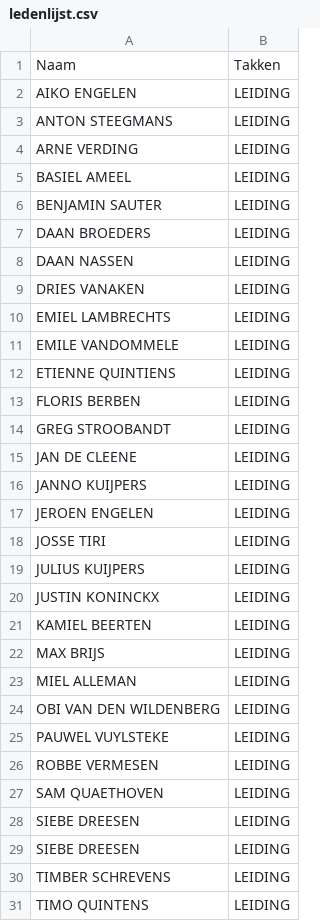
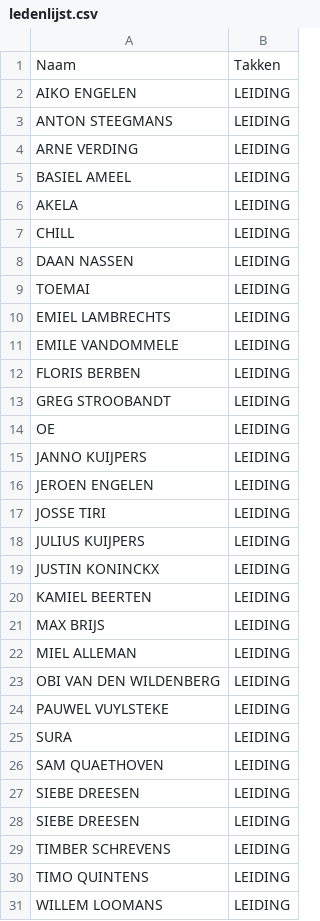
Before and after one commit to Benjamin-sa/Sponsorloop, a CSV file: js/ledenlijst.csv, drawn as a sheet; only a part is shown; the shorter side is filled out with more unchanged rows.

Commit message:
Update leadership names in ledenlijst.csv

```diff
--- a/js/ledenlijst.csv
+++ b/js/ledenlijst.csv
@@ -5,12 +5,11 @@ ARNE VERDING,LEIDING
 BASIEL AMEEL,LEIDING
-BENJAMIN SAUTER,LEIDING
-DAAN BROEDERS,LEIDING
+AKELA ,LEIDING
+CHILL,LEIDING
 DAAN NASSEN,LEIDING
-DRIES VANAKEN,LEIDING
+TOEMAI,LEIDING
 EMIEL LAMBRECHTS,LEIDING
 EMILE VANDOMMELE,LEIDING
-ETIENNE QUINTIENS,LEIDING
 FLORIS BERBEN,LEIDING
 GREG STROOBANDT,LEIDING
-JAN DE CLEENE,LEIDING
+OE,LEIDING
 JANNO KUIJPERS,LEIDING
@@ -25,3 +24,3 @@ OBI VAN DEN WILDENBERG,LEIDING
 PAUWEL VUYLSTEKE,LEIDING
-ROBBE VERMESEN,LEIDING
+SURA,LEIDING
 SAM QUAETHOVEN,LEIDING
```
